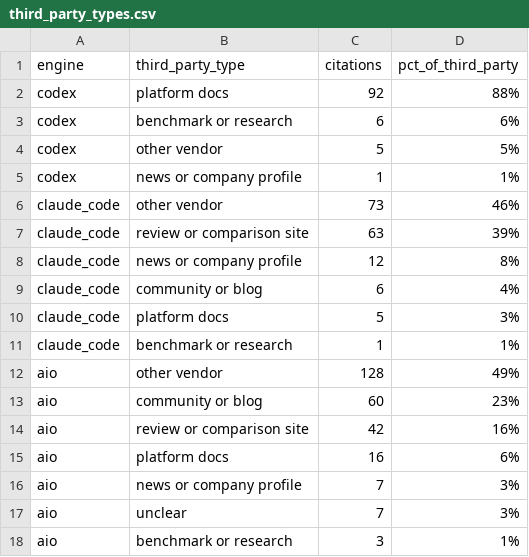
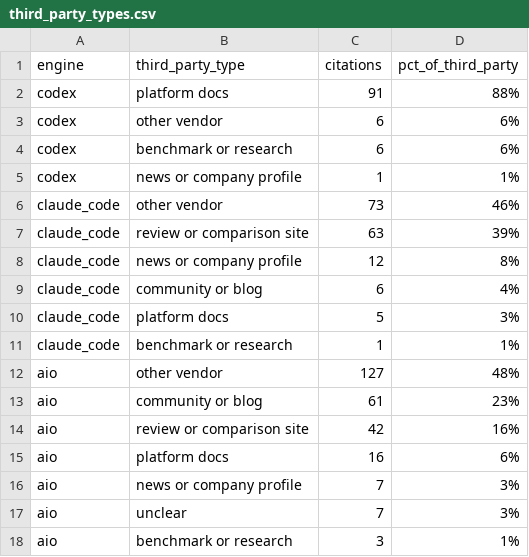
Before and after one commit to ZiqiWang-Zoe/ZiqiWang-Zoe.github.io, a CSV file: research/geo/results/third_party_types.csv, drawn as a sheet.

```diff
--- a/research/geo/results/third_party_types.csv
+++ b/research/geo/results/third_party_types.csv
@@ -1,5 +1,5 @@
 engine,third_party_type,citations,pct_of_third_party
-codex,platform docs,92,88%
+codex,platform docs,91,88%
+codex,other vendor,6,6%
 codex,benchmark or research,6,6%
-codex,other vendor,5,5%
 codex,news or company profile,1,1%
@@ -11,4 +11,4 @@ claude_code,platform docs,5,3%
 claude_code,benchmark or research,1,1%
-aio,other vendor,128,49%
-aio,community or blog,60,23%
+aio,other vendor,127,48%
+aio,community or blog,61,23%
 aio,review or comparison site,42,16%
```
Also changed, not shown: research/geo/citations.csv, research/geo/coded.csv, 10 other files.
